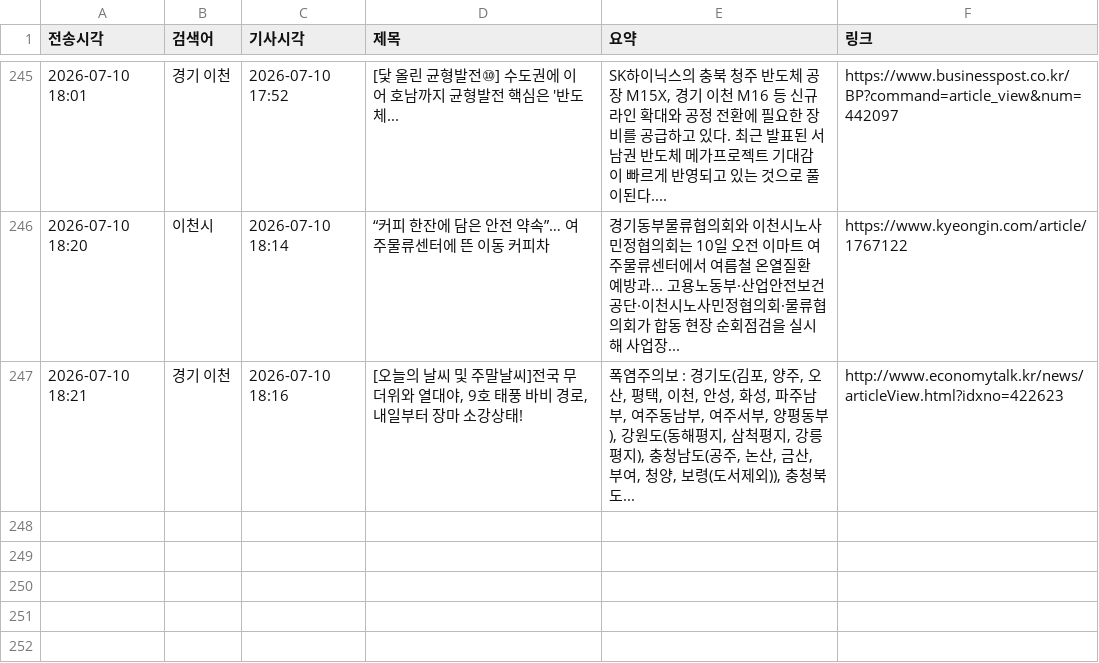
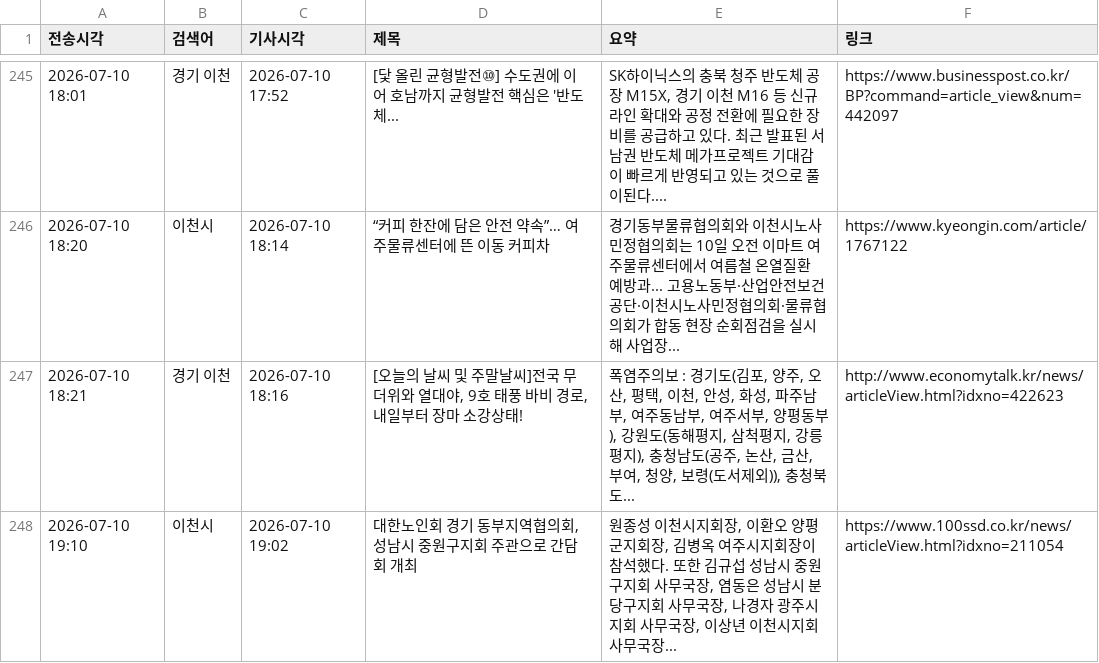
Before and after one commit to linphyca-sys/icheon-news-bot, a CSV file: articles.csv, drawn as a sheet; only a part is shown, gaps mark what is left out.

```diff
--- a/articles.csv
+++ b/articles.csv
@@ -247 +247,2 @@
 2026-07-10 18:21,경기 이천,2026-07-10 18:16,"[오늘의 날씨 및 주말날씨]전국 무더위와 열대야, 9호 태풍 바비 경로, 내일부터 장마 소강상태!","폭염주의보 : 경기도(김포, 양주, 오산, 평택, 이천, 안성, 화성, 파주남부, 여주동남부, 여주서부, 양평동부), 강원도(동해평지, 삼척평지, 강릉평지), 충청남도(공주, 논산, 금산, 부여, 청양, 보령(도서제외)), 충청북도...",http://www.economytalk.kr/news/articleView.html?idxno=422623
+2026-07-10 19:10,이천시,2026-07-10 19:02,"대한노인회 경기 동부지역협의회, 성남시 중원구지회 주관으로 간담회 개최","원종성 이천시지회장, 이환오 양평군지회장, 김병옥 여주시지회장이 참석했다. 또한 김규섭 성남시 중원구지회 사무국장, 염동은 성남시 분당구지회 사무국장, 나경자 광주시지회 사무국장, 이상년 이천시지회 사무국장...",https://www.100ssd.co.kr/news/articleView.html?idxno=211054
```
Also changed, not shown: 1 other file.
